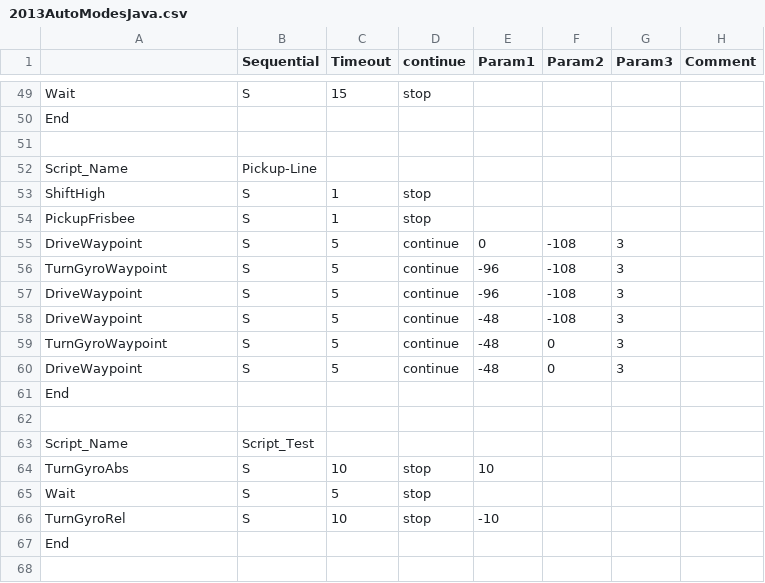
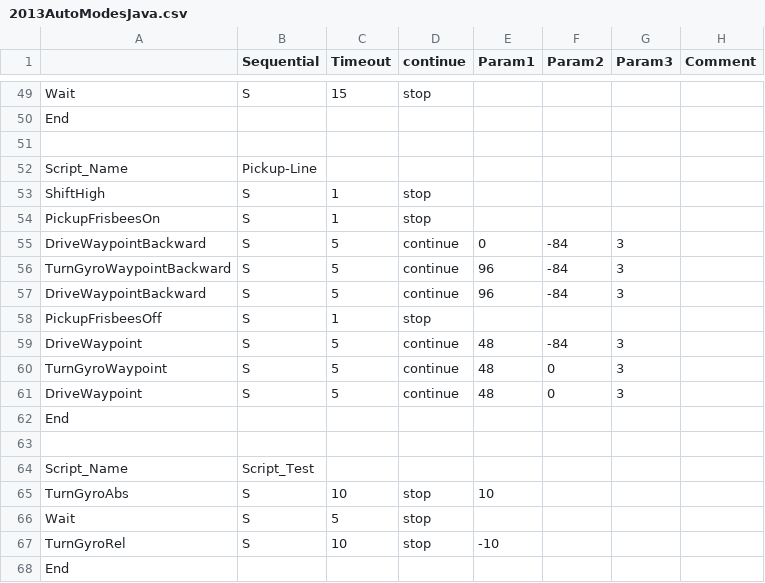
Before and after one commit to Beachbot330/Beachbot2014Java, a CSV file: 2013AutoModesJava.csv, drawn as a sheet; only a part is shown, gaps mark what is left out; the shorter side is filled out with more unchanged rows.

Commit message:
create drive waypoint commands for driving backwards

```diff
--- a/2013AutoModesJava.csv
+++ b/2013AutoModesJava.csv
@@ -53,9 +53,10 @@ Script_Name,Pickup-Line,,,,,,
 ShiftHigh,S,1,stop,,,,
-PickupFrisbee,S,1,stop,,,,
-DriveWaypoint,S,5,continue,0,-108,3,
-TurnGyroWaypoint,S,5,continue,-96,-108,3,
-DriveWaypoint,S,5,continue,-96,-108,3,
-DriveWaypoint,S,5,continue,-48,-108,3,
-TurnGyroWaypoint,S,5,continue,-48,0,3,
-DriveWaypoint,S,5,continue,-48,0,3,
+PickupFrisbeesOn,S,1,stop,,,,
+DriveWaypointBackward,S,5,continue,0,-84,3,
+TurnGyroWaypointBackward,S,5,continue,96,-84,3,
+DriveWaypointBackward,S,5,continue,96,-84,3,
+PickupFrisbeesOff,S,1,stop,,,,
+DriveWaypoint,S,5,continue,48,-84,3,
+TurnGyroWaypoint,S,5,continue,48,0,3,
+DriveWaypoint,S,5,continue,48,0,3,
 End,,,,,,,
```
Also changed, not shown: 5 other files.
